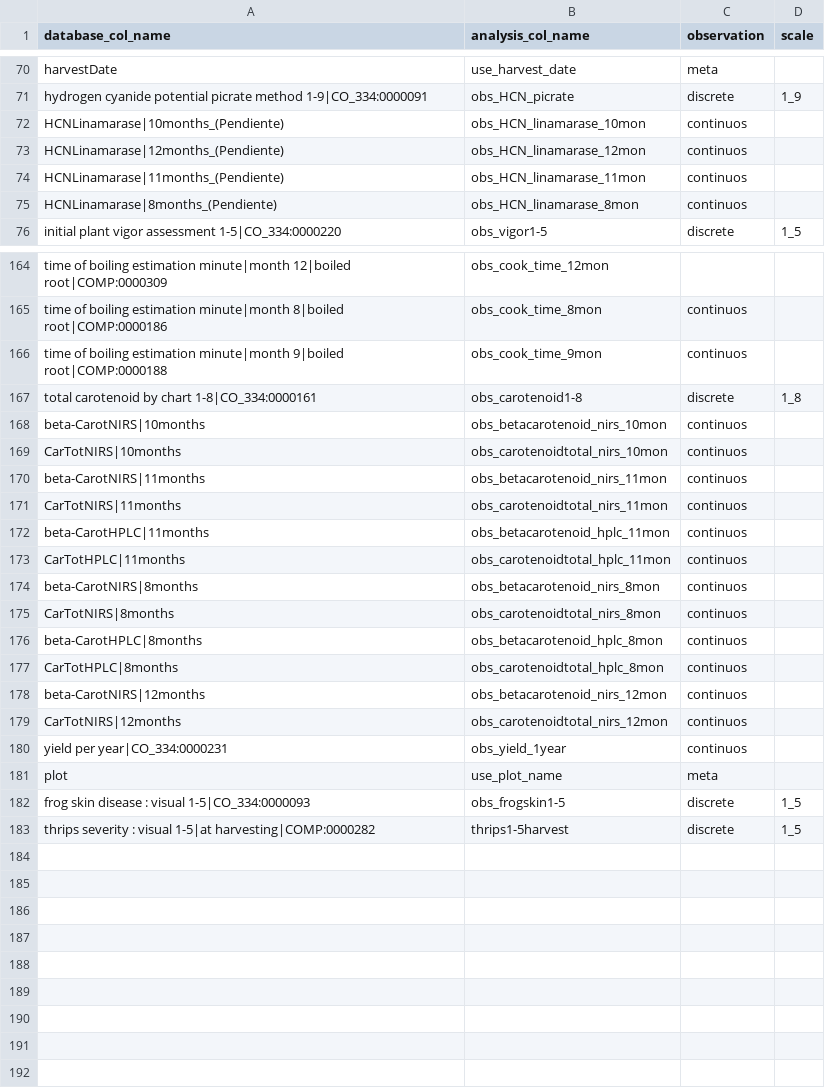
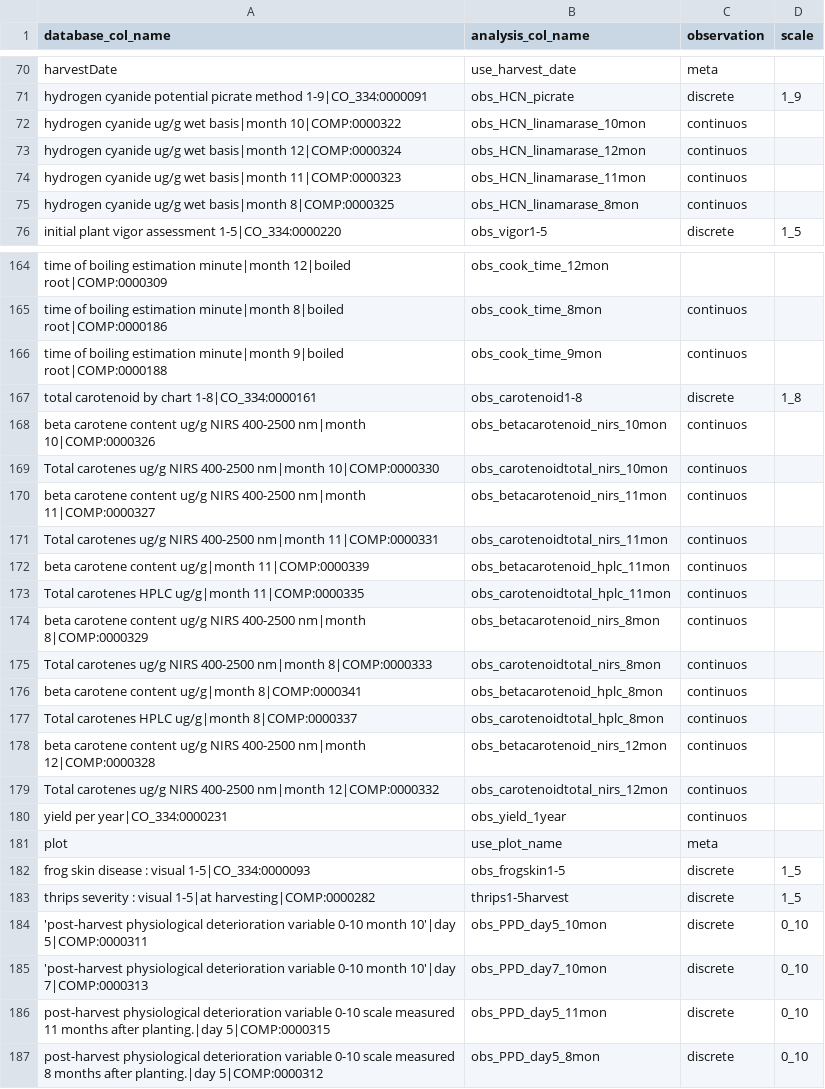
Before and after one commit to lfdelgadom/standar_col_names_CB, a CSV file: standar_col_names.csv, drawn as a sheet; only a part is shown, gaps mark what is left out.

Commit message:
col names changed because new ontology

```diff
--- a/standar_col_names.csv
+++ b/standar_col_names.csv
@@ -71,6 +71,6 @@ harvestDate,use_harvest_date,meta,
 hydrogen cyanide potential picrate method 1-9|CO_334:0000091,obs_HCN_picrate,discrete,1_9
-HCNLinamarase|10months_(Pendiente),obs_HCN_linamarase_10mon,continuos,
-HCNLinamarase|12months_(Pendiente),obs_HCN_linamarase_12mon,continuos,
-HCNLinamarase|11months_(Pendiente),obs_HCN_linamarase_11mon,continuos,
-HCNLinamarase|8months_(Pendiente),obs_HCN_linamarase_8mon,continuos,
+hydrogen cyanide ug/g wet basis|month 10|COMP:0000322,obs_HCN_linamarase_10mon,continuos,
+hydrogen cyanide ug/g wet basis|month 12|COMP:0000324,obs_HCN_linamarase_12mon,continuos,
+hydrogen cyanide ug/g wet basis|month 11|COMP:0000323,obs_HCN_linamarase_11mon,continuos,
+hydrogen cyanide ug/g wet basis|month 8|COMP:0000325,obs_HCN_linamarase_8mon,continuos,
 initial plant vigor assessment 1-5|CO_334:0000220,obs_vigor1-5,discrete,1_5
@@ -167,14 +167,14 @@ time of boiling estimation minute|month 9|boiled root|COMP:0000188,obs_cook_time
 total carotenoid by chart 1-8|CO_334:0000161,obs_carotenoid1-8,discrete,1_8
-beta-CarotNIRS|10months,obs_betacarotenoid_nirs_10mon,continuos,
-CarTotNIRS|10months,obs_carotenoidtotal_nirs_10mon,continuos,
-beta-CarotNIRS|11months,obs_betacarotenoid_nirs_11mon,continuos,
-CarTotNIRS|11months,obs_carotenoidtotal_nirs_11mon,continuos,
-beta-CarotHPLC|11months,obs_betacarotenoid_hplc_11mon,continuos,
-CarTotHPLC|11months,obs_carotenoidtotal_hplc_11mon,continuos,
-beta-CarotNIRS|8months,obs_betacarotenoid_nirs_8mon,continuos,
-CarTotNIRS|8months,obs_carotenoidtotal_nirs_8mon,continuos,
-beta-CarotHPLC|8months,obs_betacarotenoid_hplc_8mon,continuos,
-CarTotHPLC|8months,obs_carotenoidtotal_hplc_8mon,continuos,
-beta-CarotNIRS|12months,obs_betacarotenoid_nirs_12mon,continuos,
-CarTotNIRS|12months,obs_carotenoidtotal_nirs_12mon,continuos,
+beta carotene content ug/g NIRS 400-2500 nm|month 10|COMP:0000326,obs_betacarotenoid_nirs_10mon,continuos,
+Total carotenes ug/g NIRS 400-2500 nm|month 10|COMP:0000330,obs_carotenoidtotal_nirs_10mon,continuos,
+beta carotene content ug/g NIRS 400-2500 nm|month 11|COMP:0000327,obs_betacarotenoid_nirs_11mon,continuos,
+Total carotenes ug/g NIRS 400-2500 nm|month 11|COMP:0000331,obs_carotenoidtotal_nirs_11mon,continuos,
+beta carotene content ug/g|month 11|COMP:0000339,obs_betacarotenoid_hplc_11mon,continuos,
+Total carotenes HPLC ug/g|month 11|COMP:0000335,obs_carotenoidtotal_hplc_11mon,continuos,
+beta carotene content ug/g NIRS 400-2500 nm|month 8|COMP:0000329,obs_betacarotenoid_nirs_8mon,continuos,
+Total carotenes ug/g NIRS 400-2500 nm|month 8|COMP:0000333,obs_carotenoidtotal_nirs_8mon,continuos,
+beta carotene content ug/g|month 8|COMP:0000341,obs_betacarotenoid_hplc_8mon,continuos,
+Total carotenes HPLC ug/g|month 8|COMP:0000337,obs_carotenoidtotal_hplc_8mon,continuos,
+beta carotene content ug/g NIRS 400-2500 nm|month 12|COMP:0000328,obs_betacarotenoid_nirs_12mon,continuos,
+Total carotenes ug/g NIRS 400-2500 nm|month 12|COMP:0000332,obs_carotenoidtotal_nirs_12mon,continuos,
 yield per year|CO_334:0000231,obs_yield_1year,continuos,
@@ -183 +183,5 @@ frog skin disease : visual 1-5|CO_334:0000093,obs_frogskin1-5,discrete,1_5
 thrips severity : visual 1-5|at harvesting|COMP:0000282,thrips1-5harvest,discrete,1_5
+'post-harvest physiological deterioration variable 0-10 month 10'|day 5|COMP:0000311,obs_PPD_day5_10mon,discrete,0_10
+'post-harvest physiological deterioration variable 0-10 month 10'|day 7|COMP:0000313,obs_PPD_day7_10mon,discrete,0_10
+post-harvest physiological deterioration variable 0-10 scale measured 11 months after planting.|day 5|COMP:0000315,obs_PPD_day5_11mon,discrete,0_10
+post-harvest physiological deterioration variable 0-10 scale measured 8 months after planting.|day 5|COMP:0000312,obs_PPD_day5_8mon,discrete,0_10
```
